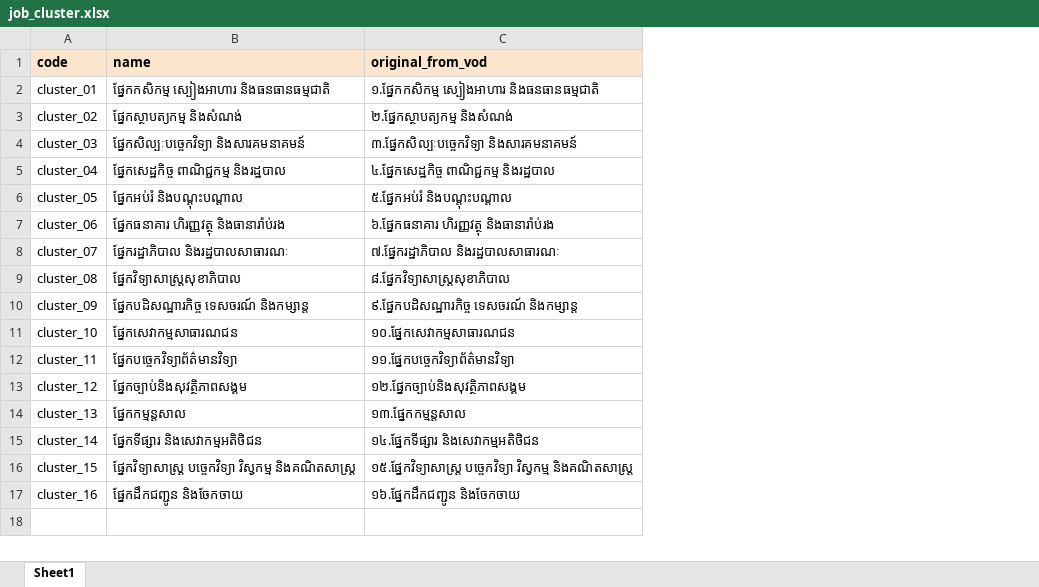
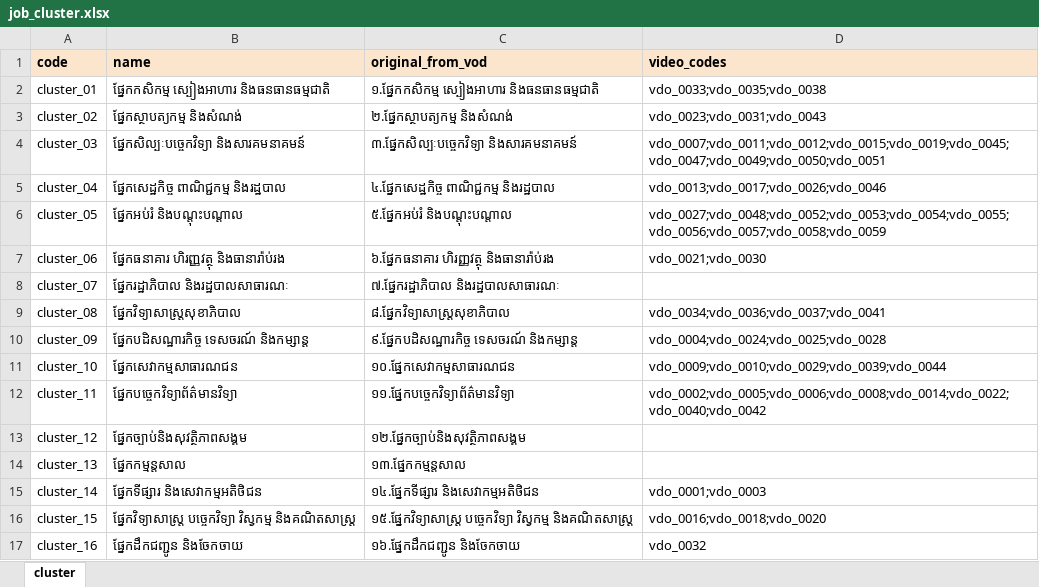
Before and after one commit to ilabsea/trey-visay-api, an Excel workbook: public/sample/job_cluster.xlsx, sheet cluster, drawn as a sheet; values as stored, in another font and other column widths than the file's, no borders; charts and pictures not drawn; the diff names each change by its address in the sheet, - before the commit and + after, or states it on an @@ line.

Commit message:
Cluster: import wizard with video list

```diff
--- a/public/sample/job_cluster.xlsx (sheet cluster)
+++ b/public/sample/job_cluster.xlsx (sheet cluster)
-sheet tab: Sheet1
+sheet tab: cluster
+column D (video_codes), rows 2-17: vdo_0033;vdo_0035;vdo_0038 | vdo_0023;vdo_0031;vdo_0043 | vdo_0007;vdo_0011;vdo_0012;vdo_0015;vdo_0019;vdo_0045;vdo_0047;vdo_0049;vdo_0050;vdo_0051 | vdo_0013;vdo_0017;vdo_0026;vdo_0046 | vdo_0027;vdo_0048;vdo_0052;vdo_0053;vdo_0054;vdo_0055;vdo_0056;vdo_0057;vdo_0058;vdo_0059 | vdo_0021;vdo_0030 |  | vdo_0034;vdo_0036;vdo_0037;vdo_0041 | vdo_0004;vdo_0024;vdo_0025;vdo_0028 | vdo_0009;vdo_0010;vdo_0029;vdo_0039;vdo_0044 | vdo_0002;vdo_0005;vdo_0006;vdo_0008;vdo_0014;vdo_0022;vdo_0040;vdo_0042 |  |  | vdo_0001;vdo_0003 | vdo_0016;vdo_0018;vdo_0020 | vdo_0032
```
Also changed, not shown: 20 other files.
